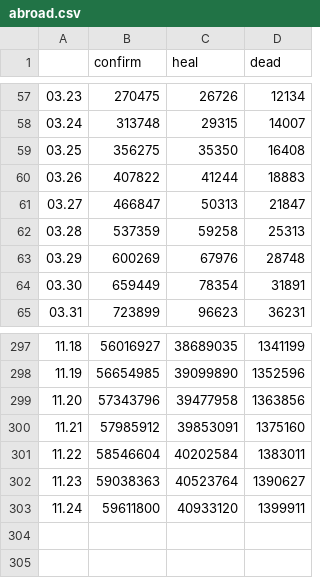
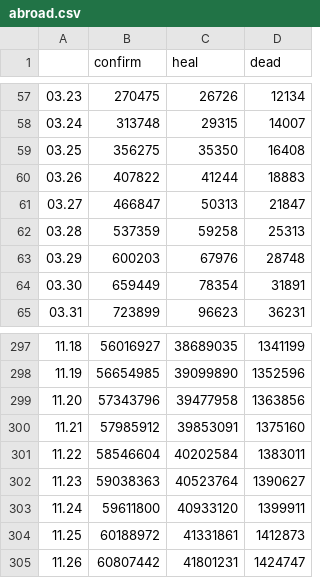
Before and after one commit to chenxuefan/NCP, a CSV file: tables/abroad.csv, drawn as a sheet; only a part is shown, gaps mark what is left out.

```diff
--- a/tables/abroad.csv
+++ b/tables/abroad.csv
@@ -62,3 +62,3 @@
 03.28,537359,59258,25313
-03.29,600269,67976,28748
+03.29,600203,67976,28748
 03.30,659449,78354,31891
@@ -303 +303,3 @@
 11.24,59611800,40933120,1399911
+11.25,60188972,41331861,1412873
+11.26,60807442,41801231,1424747
```
Also changed, not shown: tables/global.csv, tables/印度.csv, 18 other files.
